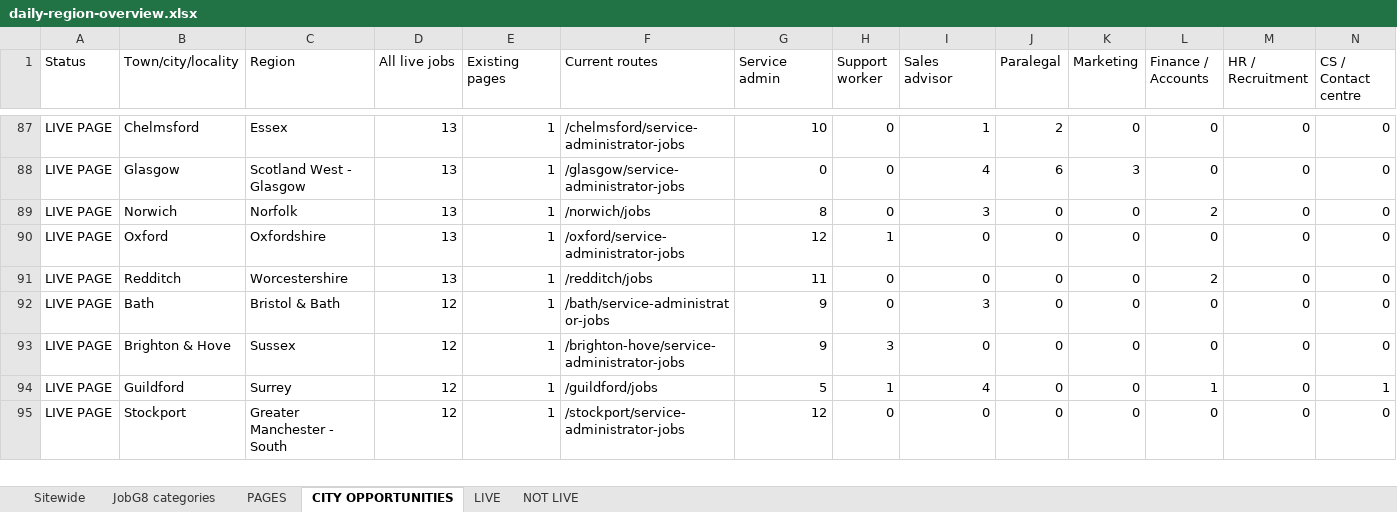
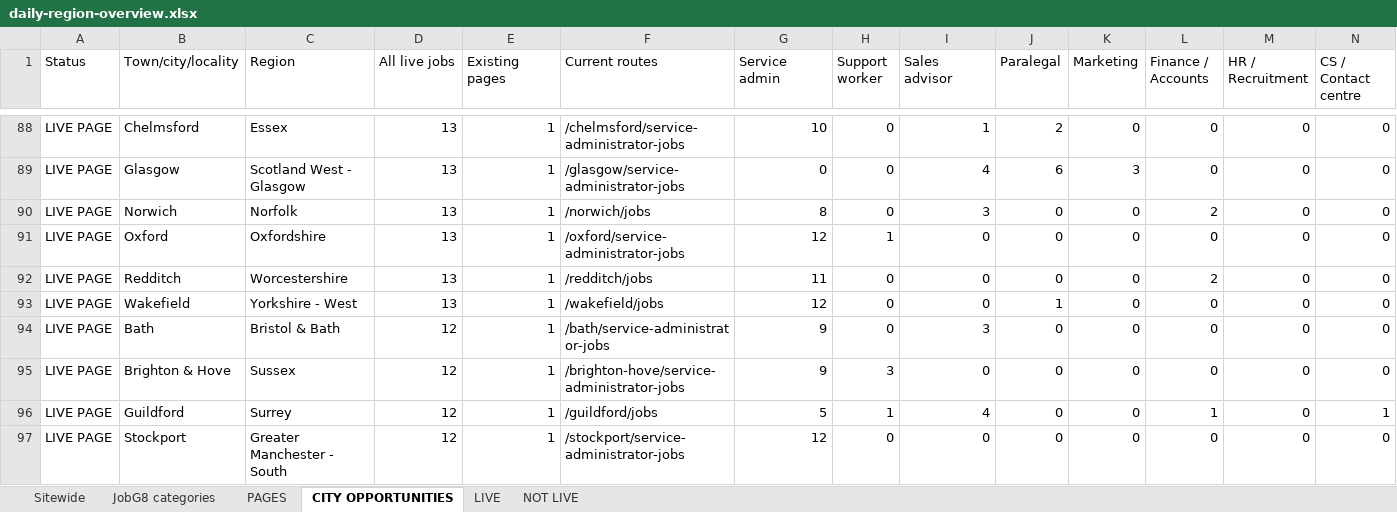
Before and after one commit to Jopa10/ontapjobsearch.com, an Excel workbook: pipeline/reports-daily/daily-region-overview.xlsx, sheet CITY OPPORTUNITIES, drawn as a sheet; only a part is shown, gaps mark what is left out; values as stored, in another font and other column widths than the file's, no cell formats; rows hold the shown columns only; the diff covers the shown part only; the diff names each change by its address in the sheet, - before the commit and + after, or states it on an @@ line.

```diff
--- a/pipeline/reports-daily/daily-region-overview.xlsx (sheet CITY OPPORTUNITIES)
+++ b/pipeline/reports-daily/daily-region-overview.xlsx (sheet CITY OPPORTUNITIES)
+row 93: LIVE PAGE | Wakefield | Yorkshire - West | 13 | 1 | /wakefield/jobs | 12 | 0 | 0 | 1 | 0 | 0 | 0 | 0
```
Also changed, not shown: 10 added rows and 12 removed rows elsewhere in this sheet, sheet PAGES, sheet LIVE, sheet JobG8 categories, sheet Sitewide, cell formats, 2 other files.
